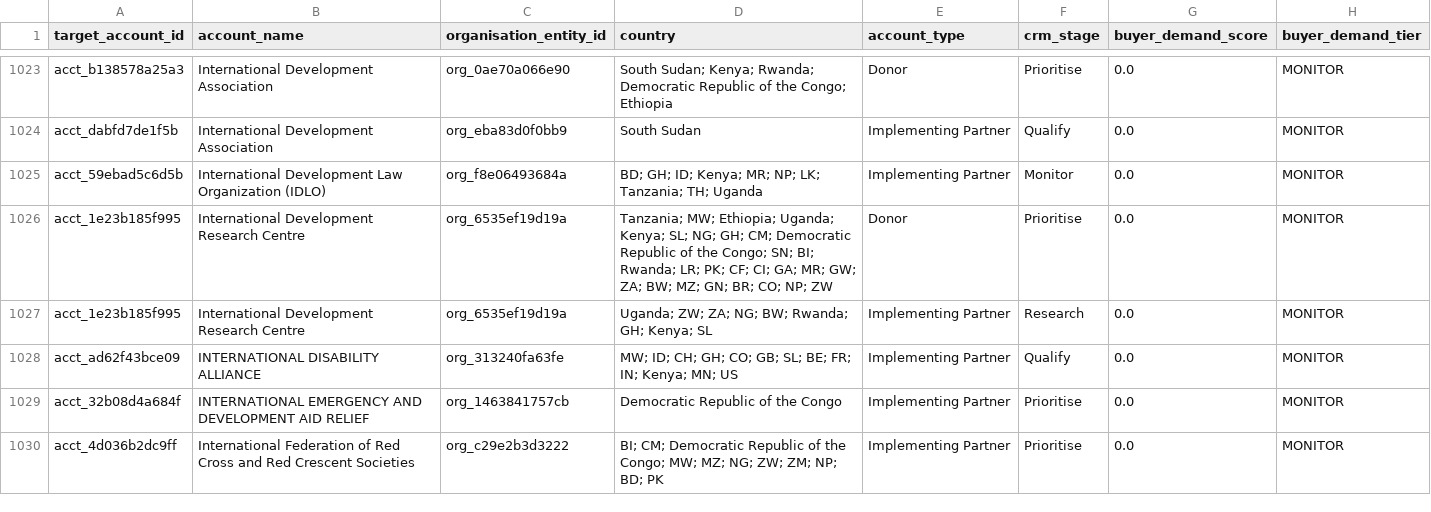
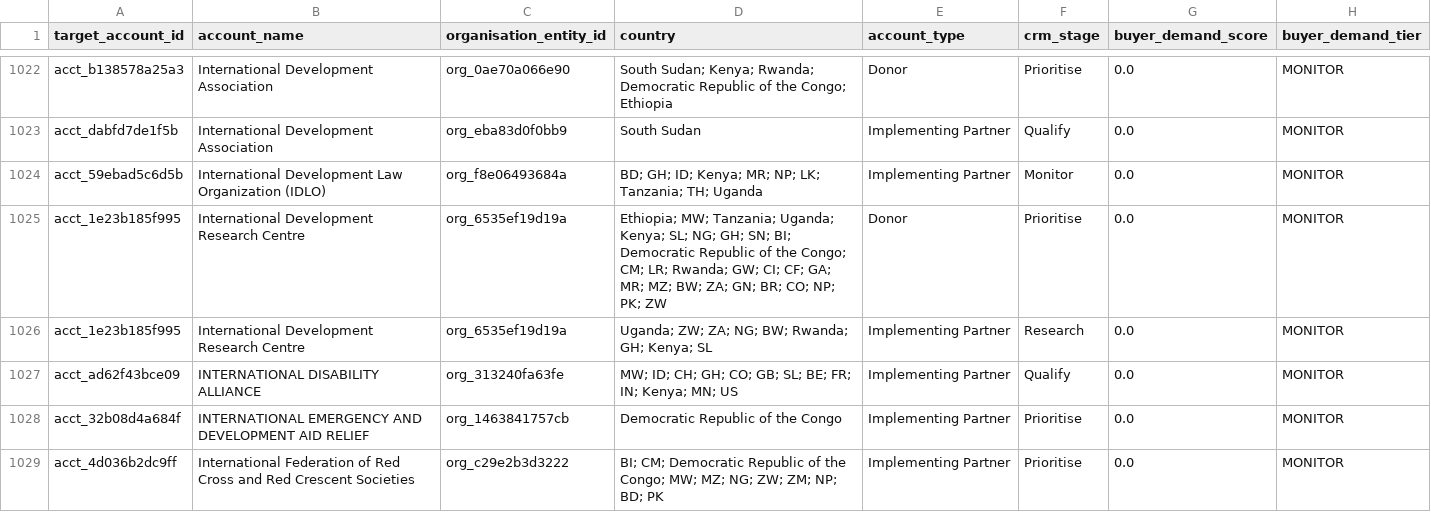
Before and after one commit to ogmomanyi/health-infra-tracker, a CSV file: data/commercial_account_priority.csv, drawn as a sheet; only a part is shown, gaps mark what is left out; addresses are those after the commit; the diff covers the shown part only; the diff names each change by its address in the sheet, - before the commit and + after, or states it on an @@ line.

```diff
--- a/data/commercial_account_priority.csv
+++ b/data/commercial_account_priority.csv
-D1025 (country): Tanzania; MW; Ethiopia; Uganda; Kenya; SL; NG; GH; CM; Democratic Republic of the Congo; SN; BI; Rwanda; LR; PK; CF; CI; GA; MR; GW; ZA; BW; MZ; GN; BR; CO; NP; ZW
+D1025 (country): Ethiopia; MW; Tanzania; Uganda; Kenya; SL; NG; GH; SN; BI; Democratic Republic of the Congo; CM; LR; Rwanda; GW; CI; CF; GA; MR; MZ; BW; ZA; GN; BR; CO; NP; PK; ZW
```
Also changed, not shown: 2 removed rows and 17 edited cells elsewhere in this file, data/faram_account_commercial_memory.csv, data/tender_prediction_validation.csv, 1 other file.
